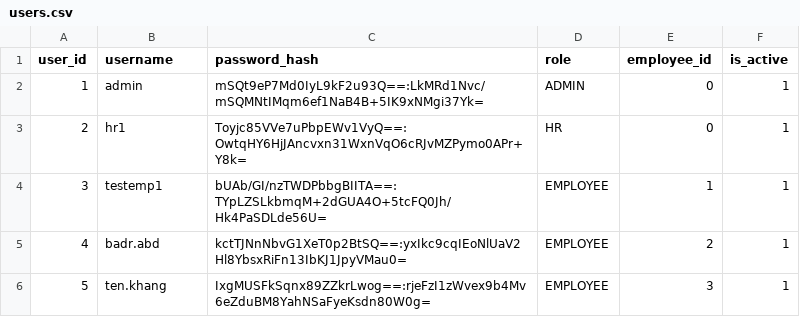
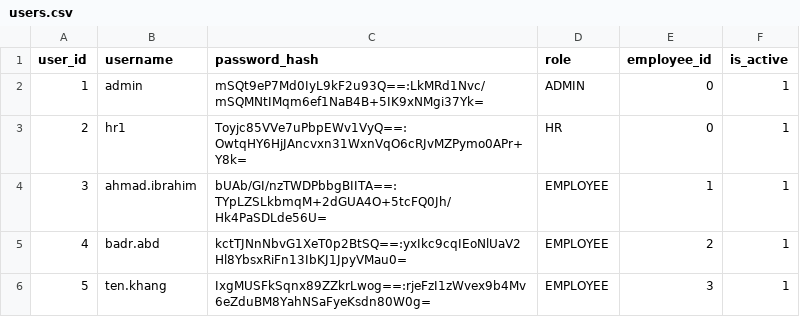
Before and after one commit to AlfieMBClark/DCOMS_Assignment, a CSV file: BHEL_HRM_System_New/BHEL_HRM/data/users.csv, drawn as a sheet.

```diff
--- a/BHEL_HRM_System_New/BHEL_HRM/data/users.csv
+++ b/BHEL_HRM_System_New/BHEL_HRM/data/users.csv
@@ -3,3 +3,3 @@ user_id,username,password_hash,role,employee_id,is_active
 2,hr1,Toyjc85VVe7uPbpEWv1VyQ==:OwtqHY6HjJAncvxn31WxnVqO6cRJvMZPymo0APr+Y8k=,HR,0,1
-3,testemp1,bUAb/GI/nzTWDPbbgBIITA==:TYpLZSLkbmqM+2dGUA4O+5tcFQ0Jh/Hk4PaSDLde56U=,EMPLOYEE,1,1
+3,ahmad.ibrahim,bUAb/GI/nzTWDPbbgBIITA==:TYpLZSLkbmqM+2dGUA4O+5tcFQ0Jh/Hk4PaSDLde56U=,EMPLOYEE,1,1
 4,badr.abd,kctTJNnNbvG1XeT0p2BtSQ==:yxIkc9cqIEoNlUaV2Hl8YbsxRiFn13IbKJ1JpyVMau0=,EMPLOYEE,2,1
```
Also changed, not shown: BHEL_HRM_System_New/BHEL_HRM/data/audit_log.csv, 50 other files.
